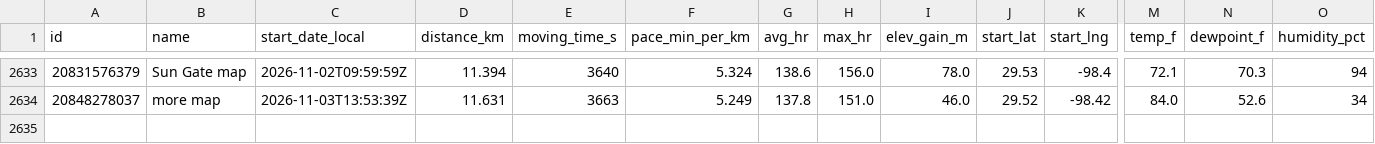
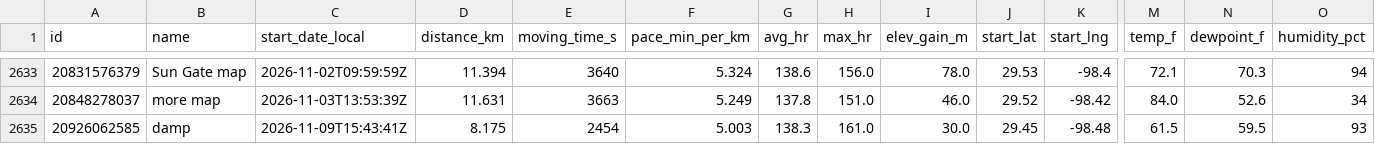
Before and after one commit to sunsetexplore/fitness-dashboard, a CSV file: runs.csv, drawn as a sheet; only a part is shown, gaps mark what is left out; rows hold the shown columns only; the diff names each change by its address in the sheet, - before the commit and + after, or states it on an @@ line.

```diff
--- a/runs.csv
+++ b/runs.csv
+row 2635: 20926062585 | damp | 2026-11-09T15:43:41Z | 8.175 | 2454 | 5.003 | 138.3 | 161.0 | 30.0 | 29.45 | -98.48 | 61.5 | 59.5 | 93
```
Also changed, not shown: 1 other file.
